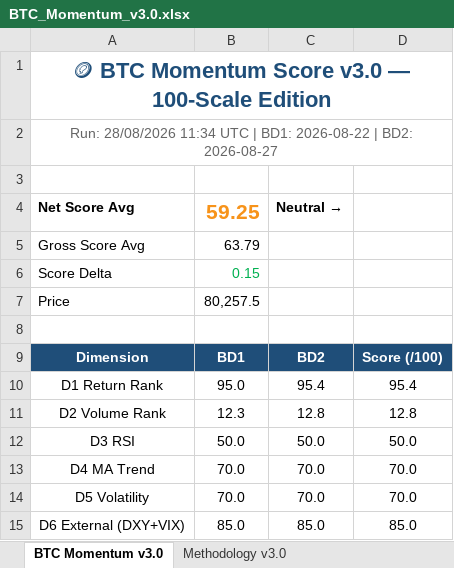
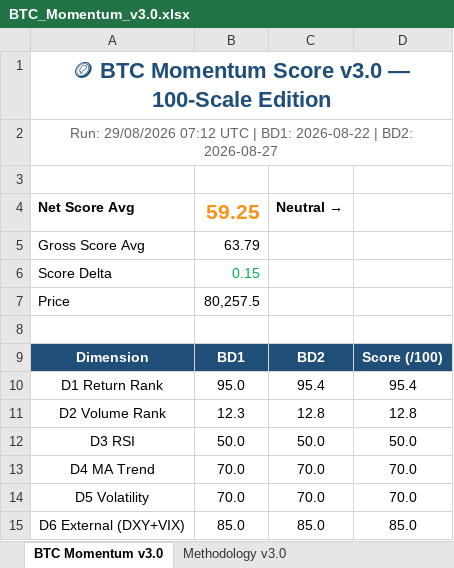
Before and after one commit to jptrustlearning/btc, an Excel workbook: BTC_Momentum_v3.0.xlsx, sheet BTC Momentum v3.0, drawn as a sheet; values as stored, in another font and other column widths than the file's, no borders; the diff names each change by its address in the sheet, - before the commit and + after, or states it on an @@ line.

Commit message:
🪙 BTC Momentum Score v3.0 — 29/08/2026 07:12 UTC

```diff
--- a/BTC_Momentum_v3.0.xlsx (sheet BTC Momentum v3.0)
+++ b/BTC_Momentum_v3.0.xlsx (sheet BTC Momentum v3.0)
-A2: Run: 28/08/2026 11:34 UTC |…
+A2: Run: 29/08/2026 07:12 UTC |…
```
Also changed, not shown: 5 other files.
